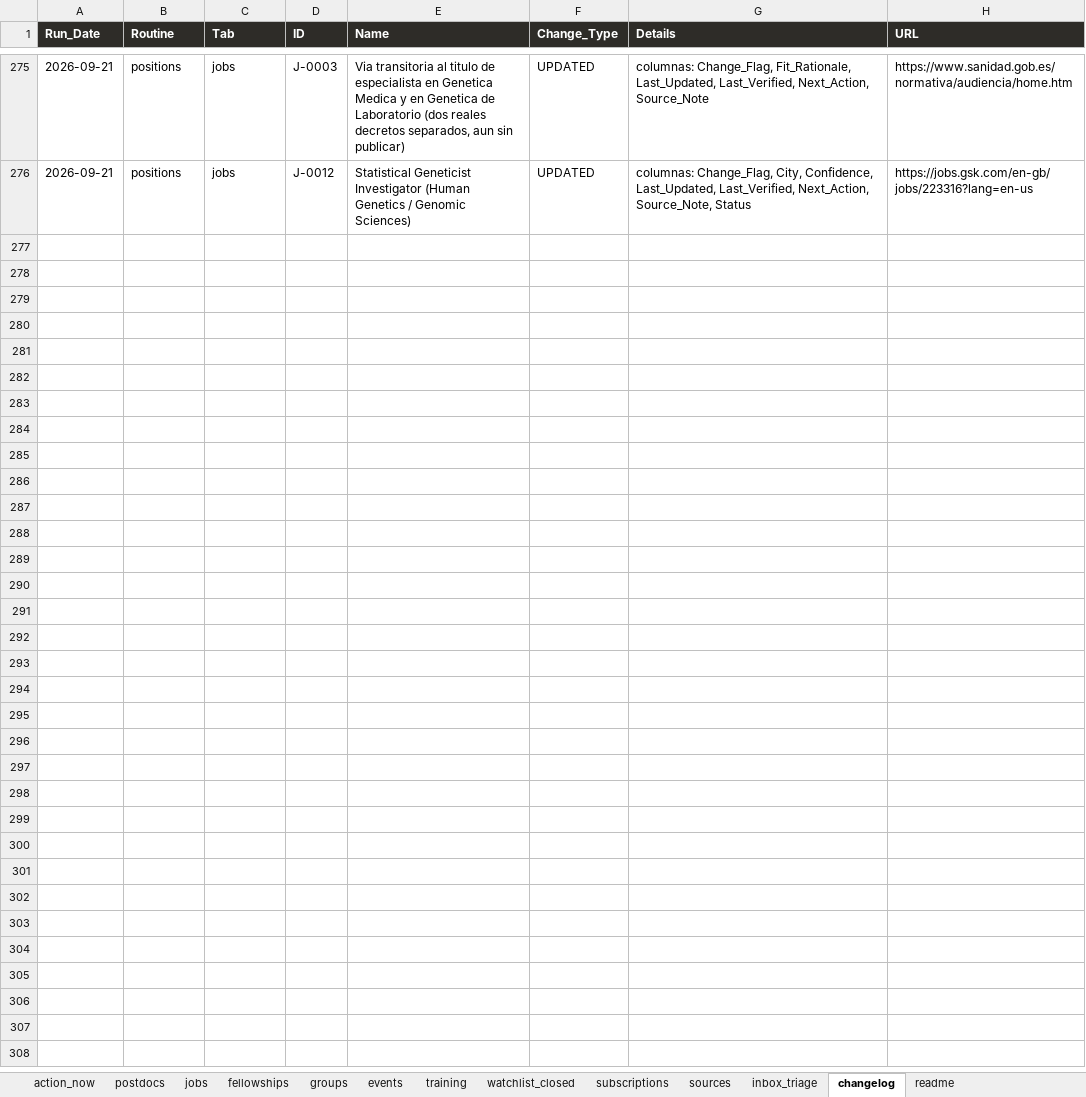
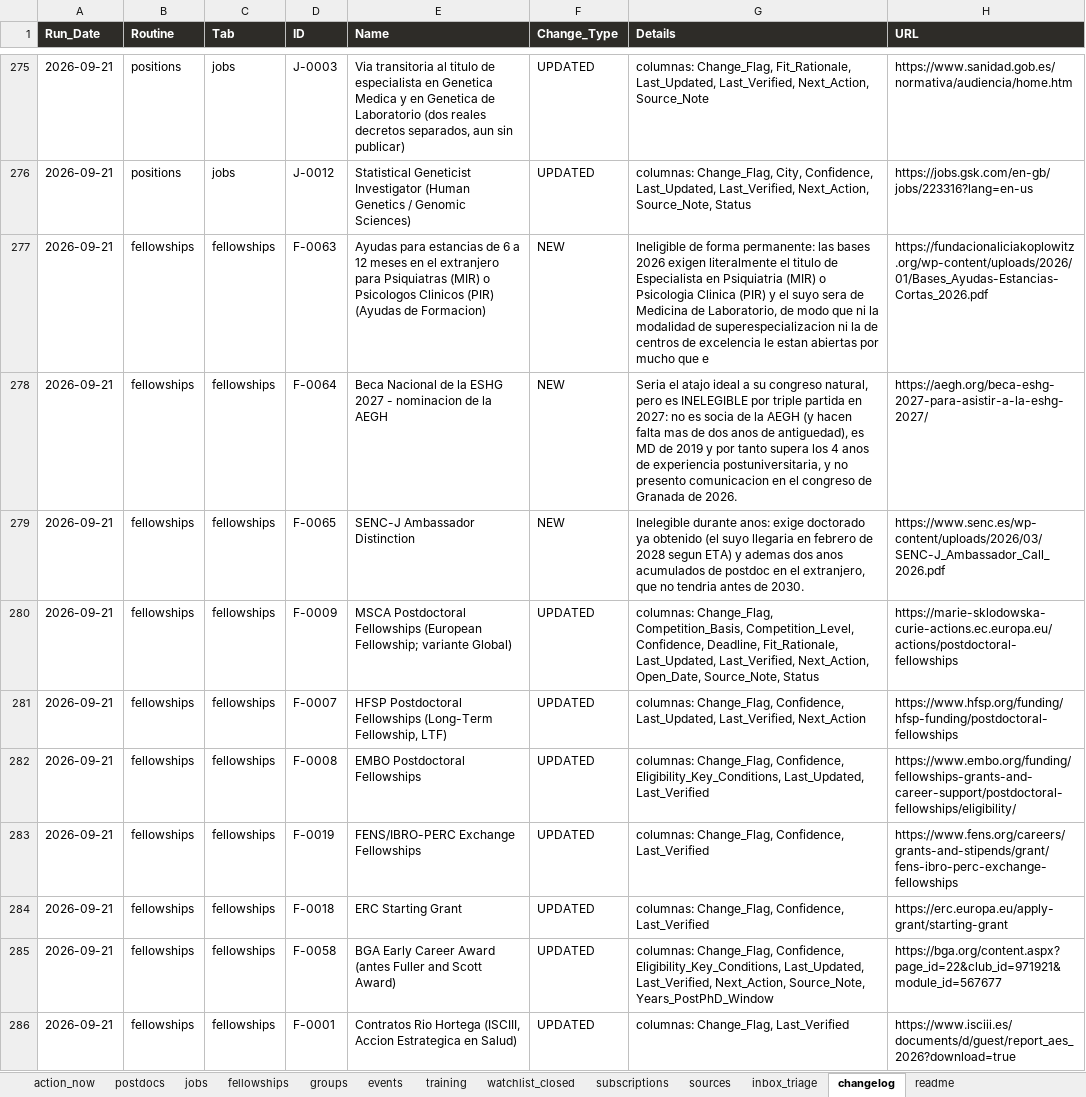
Before and after one commit to douglitas/scheduled-search-strategies, an Excel workbook: docs/research.xlsx, sheet changelog, drawn as a sheet; only a part is shown, gaps mark what is left out; values as stored, in another font and other column widths than the file's, no borders; the diff covers the shown part only; the diff names each change by its address in the sheet, - before the commit and + after, or states it on an @@ line.

Commit message:
ci: regenera página y Excel

```diff
--- a/docs/research.xlsx (sheet changelog)
+++ b/docs/research.xlsx (sheet changelog)
+row 277: 2026-09-21 | fellowships | fellowships | F-0063 | Ayudas para estancias de 6 a 12 meses en el extranjero para Psiquiatras (MIR) o Psicologos Clinicos (PIR) (Ayudas de Formacion) | NEW | Ineligible de forma permanente: las bases 2026 exigen literalmente el titulo de Especialista en Psiquiatria (MIR) o Psicologia Clinica (PIR) y el suyo sera de Medicina de Laboratorio, de modo que ni la modalidad de superespecializacion ni la de centros de excelencia le estan abiertas por mucho que e | https://fundacionaliciakoplowitz.org/wp-content/uploads/2026/01/Bases_Ayudas-Estancias-Cortas_2026.pdf
+row 278: 2026-09-21 | fellowships | fellowships | F-0064 | Beca Nacional de la ESHG 2027 - nominacion de la AEGH | NEW | Seria el atajo ideal a su congreso natural, pero es INELEGIBLE por triple partida en 2027: no es socia de la AEGH (y hacen falta mas de dos anos de antiguedad), es MD de 2019 y por tanto supera los 4 anos de experiencia postuniversitaria, y no presento comunicacion en el congreso de Granada de 2026. | https://aegh.org/beca-eshg-2027-para-asistir-a-la-eshg-2027/
+row 279: 2026-09-21 | fellowships | fellowships | F-0065 | SENC-J Ambassador Distinction | NEW | Inelegible durante anos: exige doctorado ya obtenido (el suyo llegaria en febrero de 2028 segun ETA) y ademas dos anos acumulados de postdoc en el extranjero, que no tendria antes de 2030. | https://www.senc.es/wp-content/uploads/2026/03/SENC-J_Ambassador_Call_2026.pdf
+row 280: 2026-09-21 | fellowships | fellowships | F-0009 | MSCA Postdoctoral Fellowships (European Fellowship; variante Global) | UPDATED | columnas: Change_Flag, Competition_Basis, Competition_Level, Confidence, Deadline, Fit_Rationale, Last_Updated, Last_Verified, Next_Action, Open_Date, Source_Note, Status | https://marie-sklodowska-curie-actions.ec.europa.eu/actions/postdoctoral-fellowships
+row 281: 2026-09-21 | fellowships | fellowships | F-0007 | HFSP Postdoctoral Fellowships (Long-Term Fellowship, LTF) | UPDATED | columnas: Change_Flag, Confidence, Last_Updated, Last_Verified, Next_Action | https://www.hfsp.org/funding/hfsp-funding/postdoctoral-fellowships
+row 282: 2026-09-21 | fellowships | fellowships | F-0008 | EMBO Postdoctoral Fellowships | UPDATED | columnas: Change_Flag, Confidence, Eligibility_Key_Conditions, Last_Updated, Last_Verified | https://www.embo.org/funding/fellowships-grants-and-career-support/postdoctoral-fellowships/eligibility/
+row 283: 2026-09-21 | fellowships | fellowships | F-0019 | FENS/IBRO-PERC Exchange Fellowships | UPDATED | columnas: Change_Flag, Confidence, Last_Verified | https://www.fens.org/careers/grants-and-stipends/grant/fens-ibro-perc-exchange-fellowships
+row 284: 2026-09-21 | fellowships | fellowships | F-0018 | ERC Starting Grant | UPDATED | columnas: Change_Flag, Confidence, Last_Verified | https://erc.europa.eu/apply-grant/starting-grant
+row 285: 2026-09-21 | fellowships | fellowships | F-0058 | BGA Early Career Award (antes Fuller and Scott Award) | UPDATED | columnas: Change_Flag, Confidence, Eligibility_Key_Conditions, Last_Updated, Last_Verified, Next_Action, Source_Note, Years_PostPhD_Window | https://bga.org/content.aspx?page_id=22&club_id=971921&module_id=567677
+row 286: 2026-09-21 | fellowships | fellowships | F-0001 | Contratos Rio Hortega (ISCIII, Accion Estrategica en Salud) | UPDATED | columnas: Change_Flag, Last_Verified | https://www.isciii.es/documents/d/guest/report_aes_2026?download=true
```
Also changed, not shown: 45 added rows elsewhere in this sheet, sheet fellowships, sheet sources, sheet watchlist_closed, sheet action_now, sheet postdocs, sheet jobs, 1 other file.
